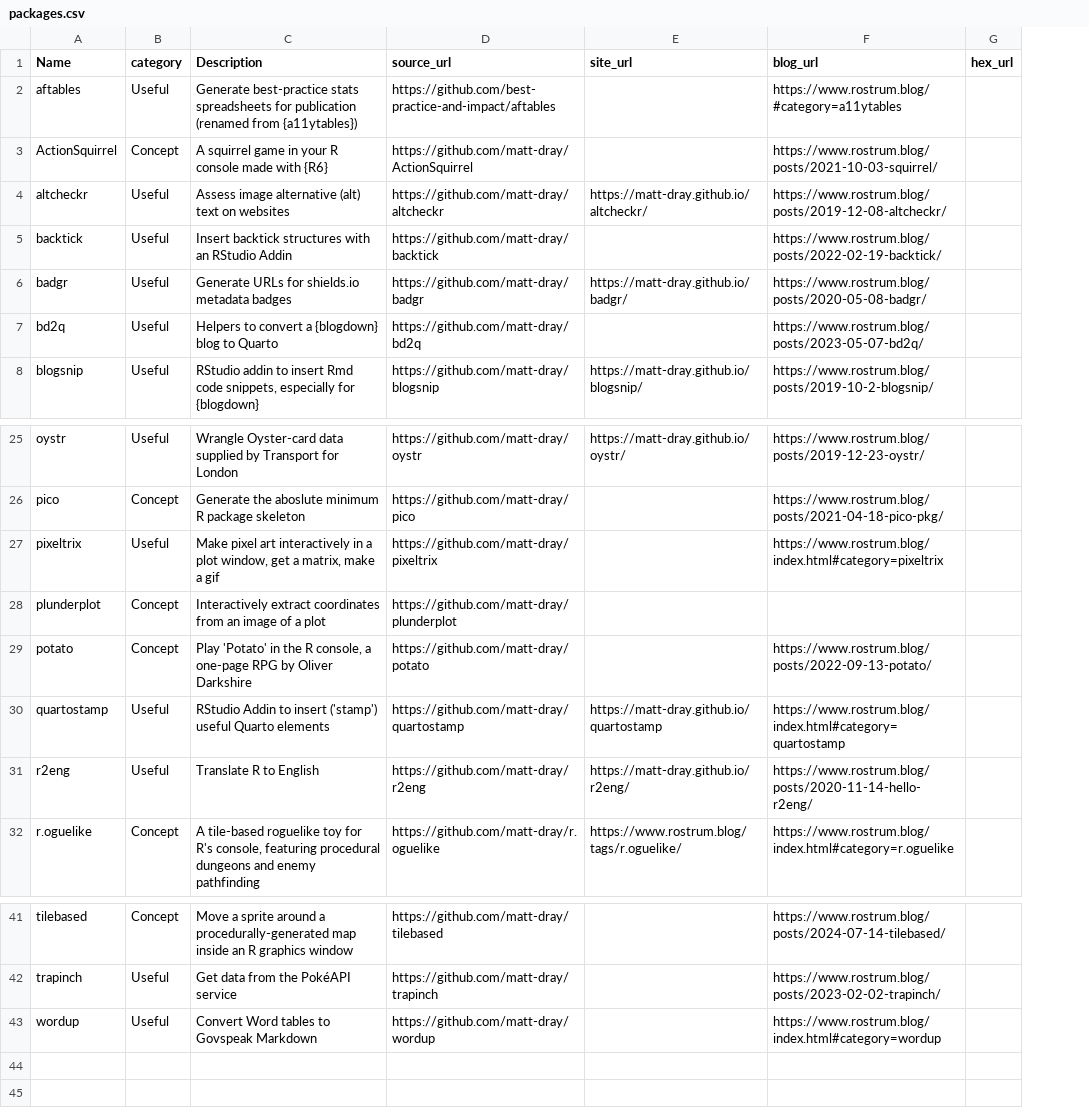
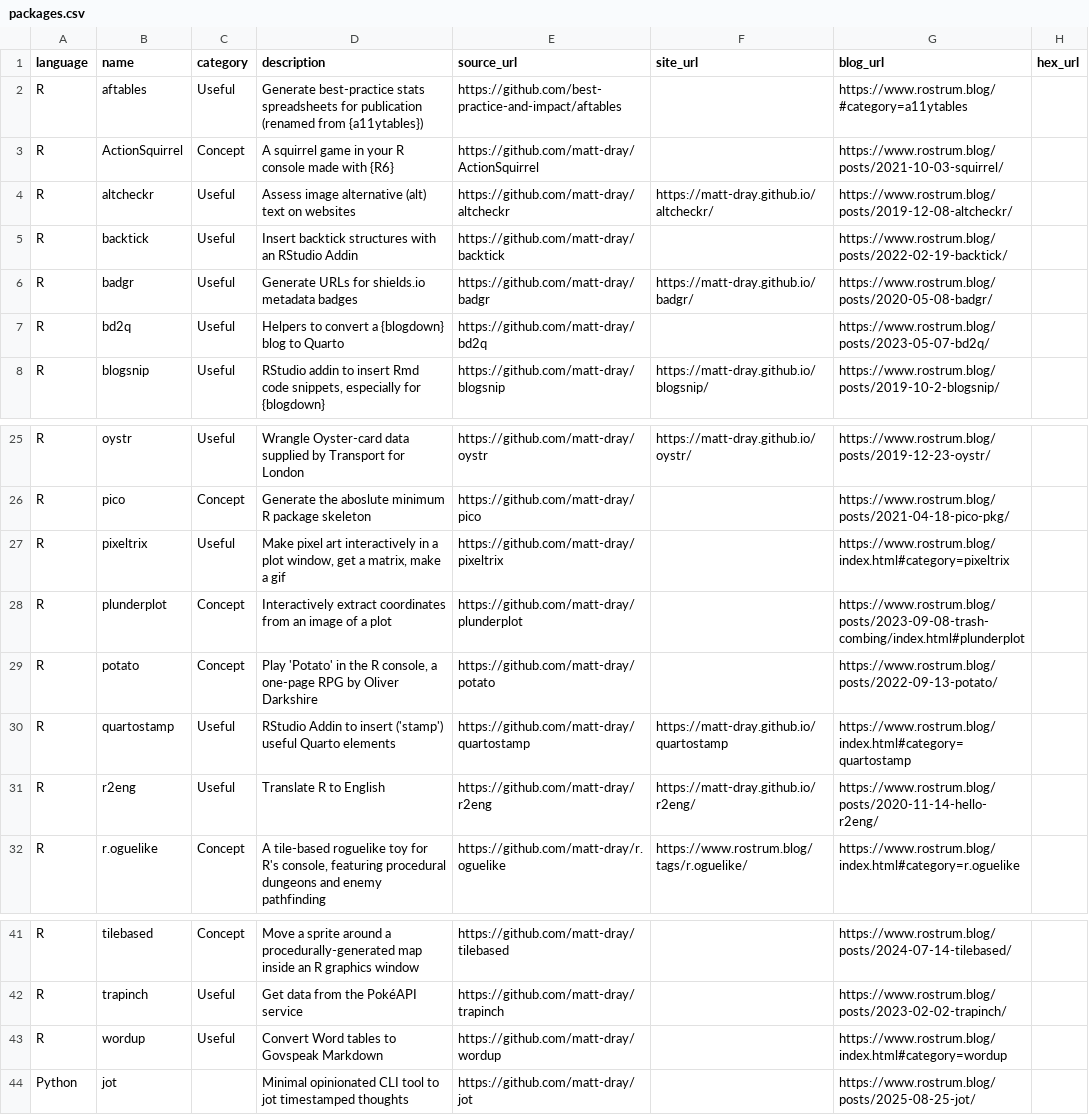
Before and after one commit to matt-dray/personal-site, a CSV file: resources/packages.csv, drawn as a sheet; only a part is shown, gaps mark what is left out; addresses are those after the commit; the diff names each change by its address in the sheet, - before the commit and + after, or states it on an @@ line.

```diff
--- a/resources/packages.csv
+++ b/resources/packages.csv
+column A (language), rows 2-8: all R; rows 25-32: all R; rows 41-43: all R
-B1: Name
+B1: name
-D1: Description
+D1: description
-G28 (blog_url): (empty)
+G28 (blog_url): https://www.rostrum.blog/posts/2023-09-08-trash-combing/index.html#plunderplot
+row 44: Python | jot |  | Minimal opinionated CLI tool to jot timestamped thoughts | https://github.com/matt-dray/jot |  | https://www.rostrum.blog/posts/2025-08-25-jot/
```
Also changed, not shown: 13 other files.
